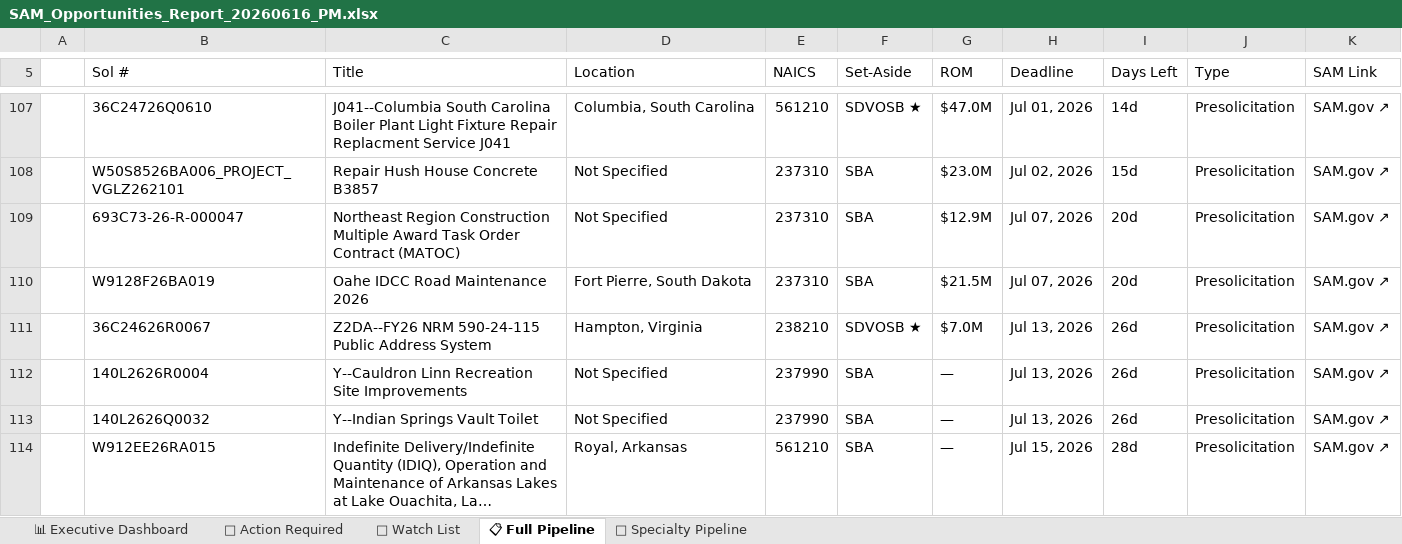
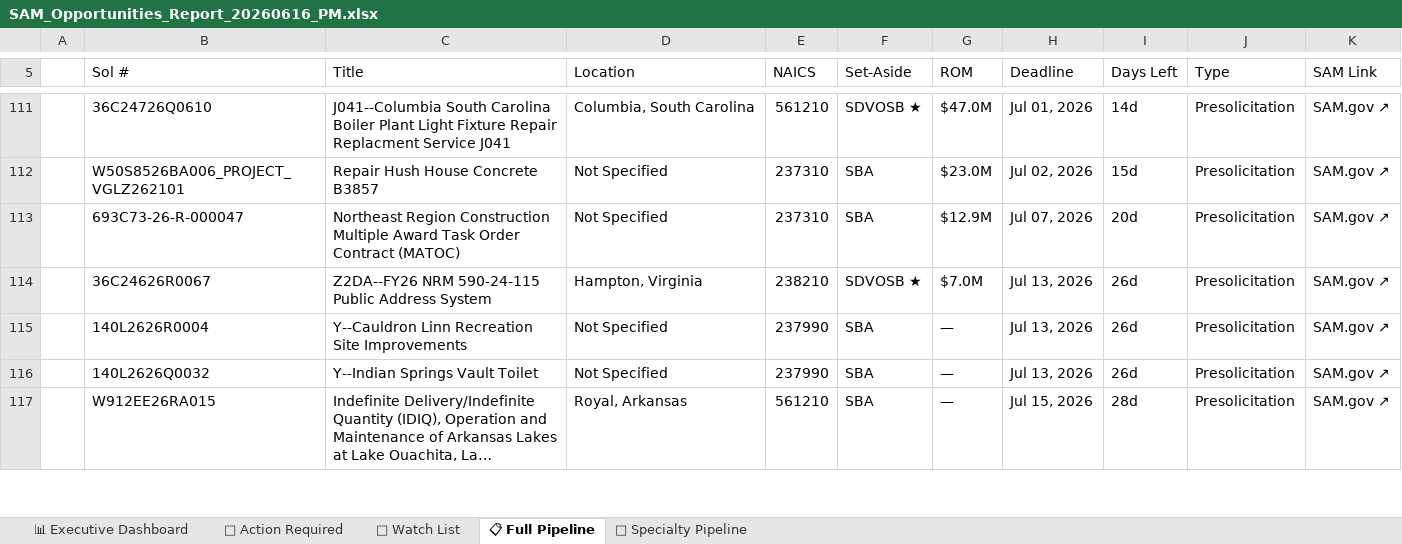
Before and after one commit to juliaopenclaw2026/bd-pipeline, an Excel workbook: SAM_Opportunities_Report_20260616_PM.xlsx, sheet 📋 Full Pipeline, drawn as a sheet; only a part is shown, gaps mark what is left out; long unchanged cells end in …; values as stored, in another font and other column widths than the file's, no cell formats; removed rows and columns are numbered as before the commit, all else as after; the diff covers the shown part only; the diff names each change by its address in the sheet, - before the commit and + after, or states it on an @@ line.

```diff
--- a/SAM_Opportunities_Report_20260616_PM.xlsx (sheet 📋 Full Pipeline)
+++ b/SAM_Opportunities_Report_20260616_PM.xlsx (sheet 📋 Full Pipeline)
-row 110:  | W9128F26BA019 | Oahe IDCC Road Maintenance 2026 | Fort Pierre, South Dakota | 237310 | SBA | $21.5M | Jul 07, 2026 | 20d | Presolicitation | SAM.gov ↗
```
Also changed, not shown: 6 added rows, 1 removed row and 3 edited cells elsewhere in this sheet, sheet 🔴 Action Required, sheet 🔧 Specialty Pipeline, sheet 👀 Watch List, sheet 📊 Executive Dashboard, cell formats, 4 other files.
